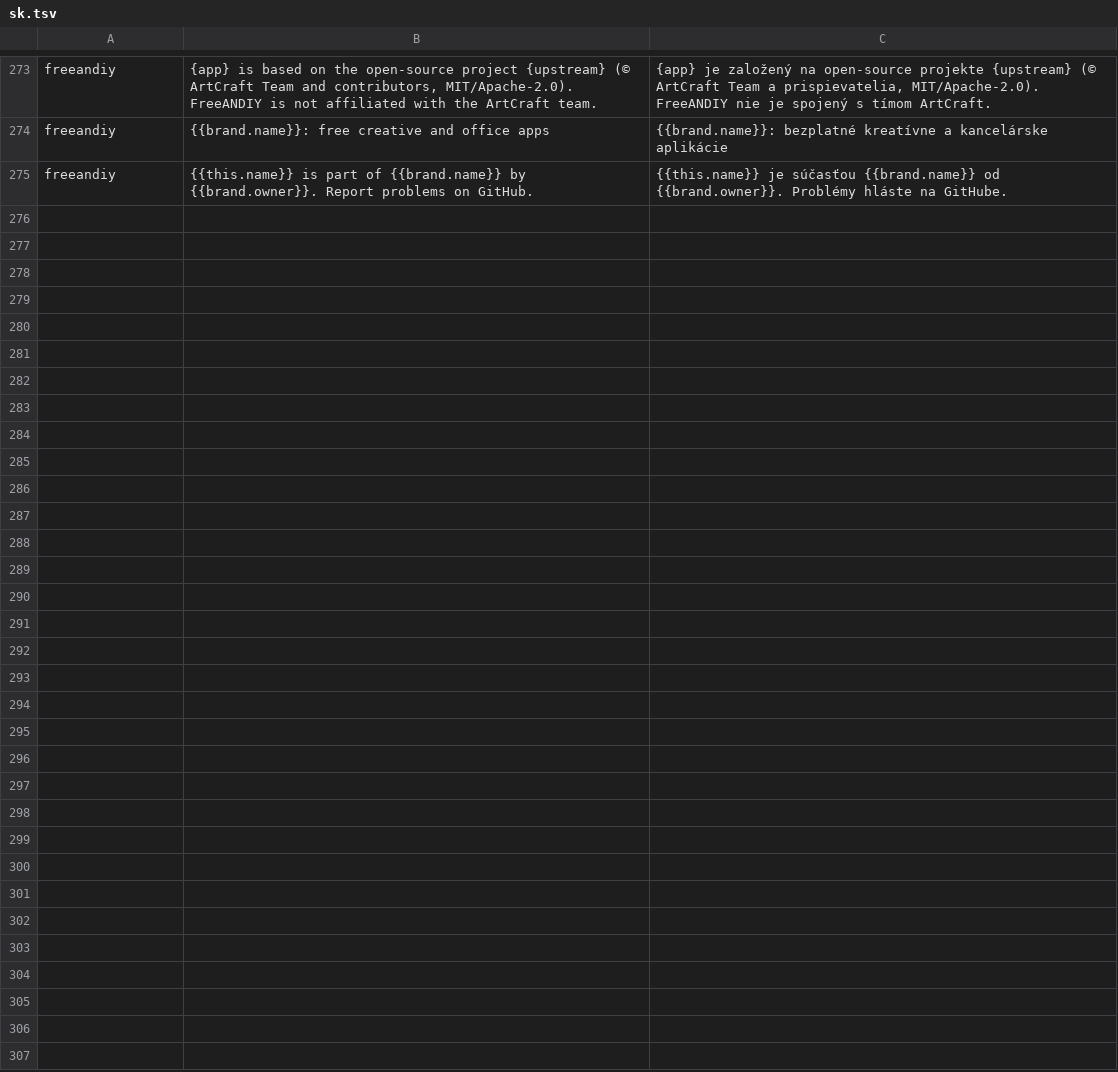
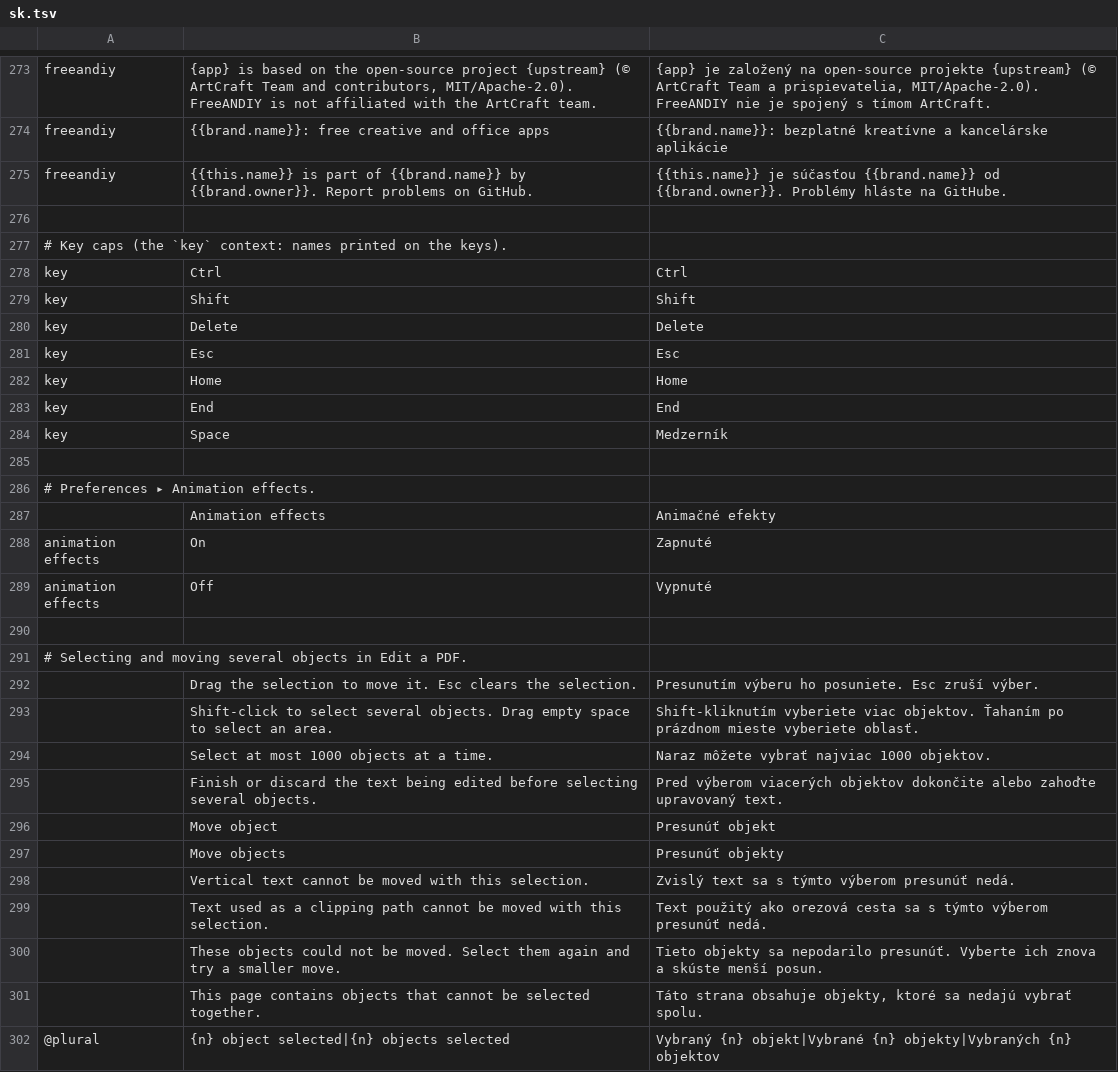
Before and after one commit to FreeAndy21/freeandiy-pdf, a TSV file: freeandiy/overlay/crates/ui-egui/src/i18n/sk.tsv, drawn as a sheet; only a part is shown, gaps mark what is left out.

```diff
--- a/freeandiy/overlay/crates/ui-egui/src/i18n/sk.tsv
+++ b/freeandiy/overlay/crates/ui-egui/src/i18n/sk.tsv
@@ -275 +275,28 @@ freeandiy	{{brand.name}}: free creative and office apps	{{brand.name}}: bezplatn
 freeandiy	{{this.name}} is part of {{brand.name}} by {{brand.owner}}. Report problems on GitHub.	{{this.name}} je súčasťou {{brand.name}} od {{brand.owner}}. Problémy hláste na GitHube.
+
+# Key caps (the `key` context: names printed on the keys).
+key	Ctrl	Ctrl
+key	Shift	Shift
+key	Delete	Delete
+key	Esc	Esc
+key	Home	Home
+key	End	End
+key	Space	Medzerník
+
+# Preferences ▸ Animation effects.
+	Animation effects	Animačné efekty
+animation effects	On	Zapnuté
+animation effects	Off	Vypnuté
+
+# Selecting and moving several objects in Edit a PDF.
+	Drag the selection to move it. Esc clears the selection.	Presunutím výberu ho posuniete. Esc zruší výber.
+	Shift-click to select several objects. Drag empty space to select an area.	Shift-kliknutím vyberiete viac objektov. Ťahaním po prázdnom mieste vyberiete oblasť.
+	Select at most 1000 objects at a time.	Naraz môžete vybrať najviac 1000 objektov.
+	Finish or discard the text being edited before selecting several objects.	Pred výberom viacerých objektov dokončite alebo zahoďte upravovaný text.
+	Move object	Presunúť objekt
+	Move objects	Presunúť objekty
+	Vertical text cannot be moved with this selection.	Zvislý text sa s týmto výberom presunúť nedá.
+	Text used as a clipping path cannot be moved with this selection.	Text použitý ako orezová cesta sa s týmto výberom presunúť nedá.
+	These objects could not be moved. Select them again and try a smaller move.	Tieto objekty sa nepodarilo presunúť. Vyberte ich znova a skúste menší posun.
+	This page contains objects that cannot be selected together.	Táto strana obsahuje objekty, ktoré sa nedajú vybrať spolu.
+@plural	{n} object selected|{n} objects selected	Vybraný {n} objekt|Vybrané {n} objekty|Vybraných {n} objektov
```
Also changed, not shown: 3 other files.
